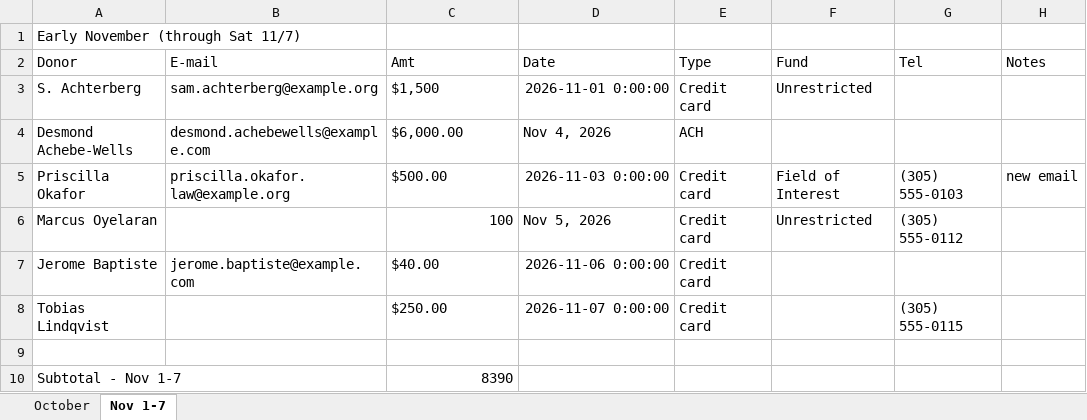
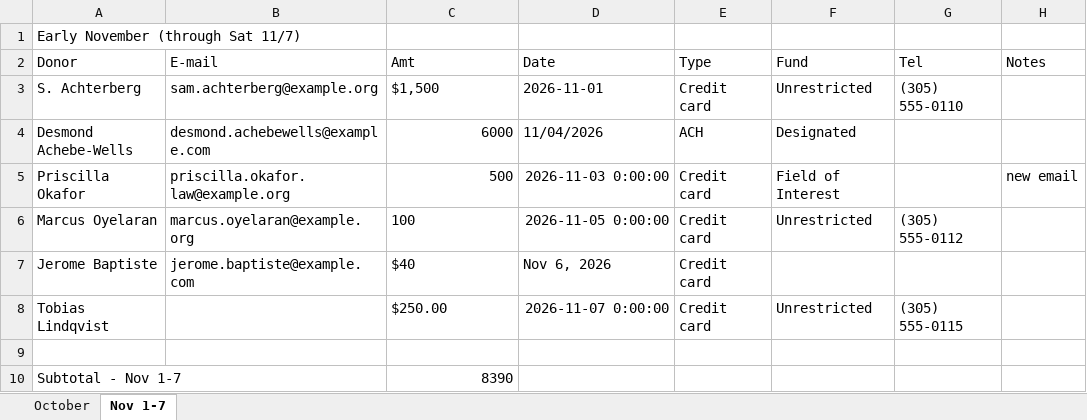
Before and after one commit to sharifamlani/devday-hackathon-miami, an Excel workbook: data/sample_inputs/online_gifts_oct_nov_2026.xlsx, sheet Nov 1-7, drawn as a sheet; values as stored, in another font and other column widths than the file's, no borders; the diff names each change by its address in the sheet, - before the commit and + after, or states it on an @@ line.

```diff
--- a/data/sample_inputs/online_gifts_oct_nov_2026.xlsx (sheet Nov 1-7)
+++ b/data/sample_inputs/online_gifts_oct_nov_2026.xlsx (sheet Nov 1-7)
-D3 (Date): 2026-11-01 0:00:00
+D3 (Date): 2026-11-01
-G3 (Tel): (empty)
+G3 (Tel): (305) 555-0110
-C4 (Amt): $6,000.00
+C4 (Amt): 6000
-D4 (Date): Nov 4, 2026
+D4 (Date): 11/04/2026
-F4 (Fund): (empty)
+F4 (Fund): Designated
-C5 (Amt): $500.00
+C5 (Amt): 500
-G5 (Tel): (305) 555-0103
+G5 (Tel): (empty)
-B6 (E-mail): (empty)
+B6 (E-mail): marcus.oyelaran@example.org
-C6 alignment: right
+C6 alignment: left
-D6 (Date): Nov 5, 2026
+D6 (Date): 2026-11-05 0:00:00
-C7 (Amt): $40.00
+C7 (Amt): $40
-D7 (Date): 2026-11-06 0:00:00
+D7 (Date): Nov 6, 2026
-F8 (Fund): (empty)
+F8 (Fund): Unrestricted
```
Also changed, not shown: sheet October, 23 other files.
